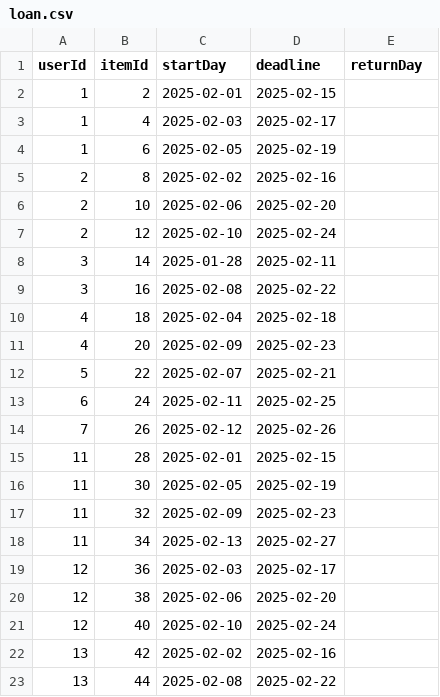
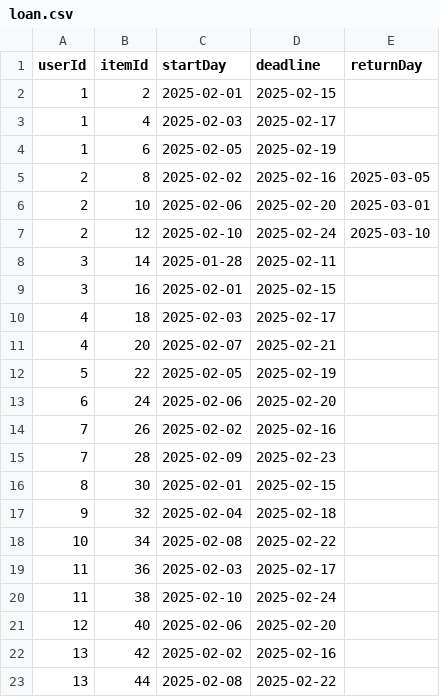
Before and after one commit to Andreavilaro0/Proyecto-libreria, a CSV file: Library/File/loan.csv, drawn as a sheet; only a part is shown.

```diff
--- a/Library/File/loan.csv
+++ b/Library/File/loan.csv
@@ -4,19 +4,19 @@ userId,itemId,startDay,deadline,returnDay
 1,6,2025-02-05,2025-02-19,
-2,8,2025-02-02,2025-02-16,
-2,10,2025-02-06,2025-02-20,
-2,12,2025-02-10,2025-02-24,
+2,8,2025-02-02,2025-02-16,2025-03-05
+2,10,2025-02-06,2025-02-20,2025-03-01
+2,12,2025-02-10,2025-02-24,2025-03-10
 3,14,2025-01-28,2025-02-11,
-3,16,2025-02-08,2025-02-22,
-4,18,2025-02-04,2025-02-18,
-4,20,2025-02-09,2025-02-23,
-5,22,2025-02-07,2025-02-21,
-6,24,2025-02-11,2025-02-25,
-7,26,2025-02-12,2025-02-26,
-11,28,2025-02-01,2025-02-15,
-11,30,2025-02-05,2025-02-19,
-11,32,2025-02-09,2025-02-23,
-11,34,2025-02-13,2025-02-27,
-12,36,2025-02-03,2025-02-17,
-12,38,2025-02-06,2025-02-20,
-12,40,2025-02-10,2025-02-24,
+3,16,2025-02-01,2025-02-15,
+4,18,2025-02-03,2025-02-17,
+4,20,2025-02-07,2025-02-21,
+5,22,2025-02-05,2025-02-19,
+6,24,2025-02-06,2025-02-20,
+7,26,2025-02-02,2025-02-16,
+7,28,2025-02-09,2025-02-23,
+8,30,2025-02-01,2025-02-15,
+9,32,2025-02-04,2025-02-18,
+10,34,2025-02-08,2025-02-22,
+11,36,2025-02-03,2025-02-17,
+11,38,2025-02-10,2025-02-24,
+12,40,2025-02-06,2025-02-20,
 13,42,2025-02-02,2025-02-16,
```
Also changed, not shown: Library/File/user.csv, 12 other files.
